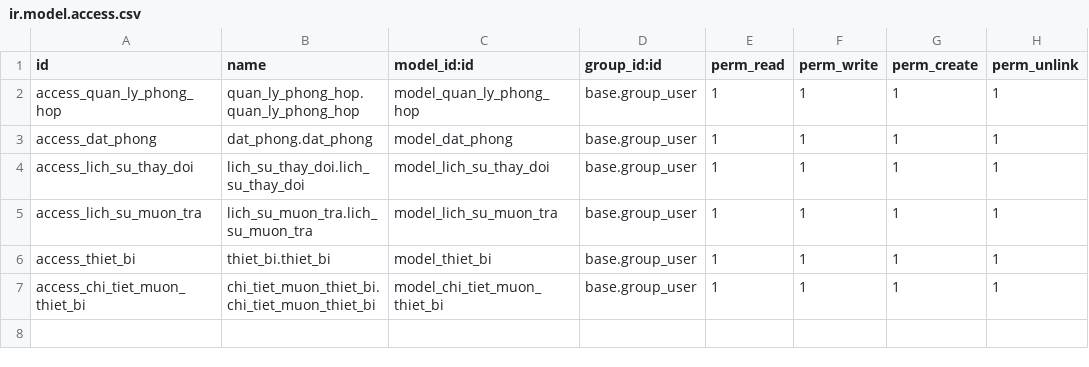
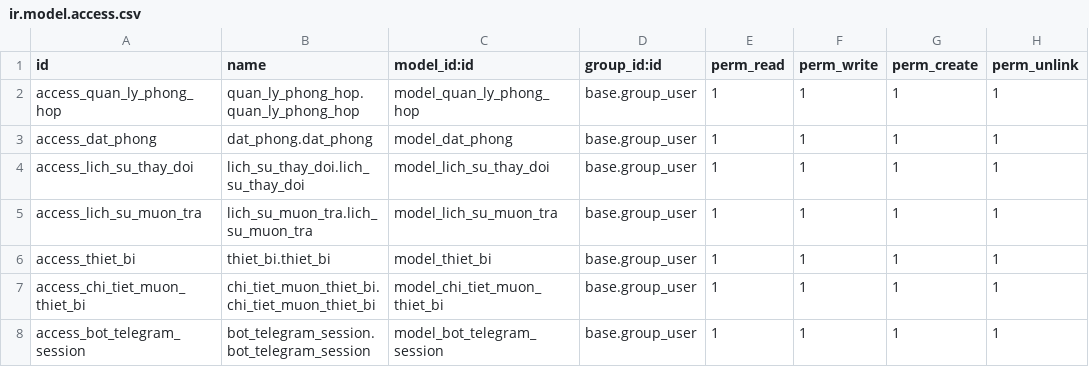
Before and after one commit to chinhliki/HNQTPM-DN-1712, a CSV file: addons/quan_li_phong_hop_hoi_truong/security/ir.model.access.csv, drawn as a sheet.

Commit message:
update: AI dat phong tu tele

```diff
--- a/addons/quan_li_phong_hop_hoi_truong/security/ir.model.access.csv
+++ b/addons/quan_li_phong_hop_hoi_truong/security/ir.model.access.csv
@@ -7 +7,2 @@ access_thiet_bi,thiet_bi.thiet_bi,model_thiet_bi,base.group_user,1,1,1,1
 access_chi_tiet_muon_thiet_bi,chi_tiet_muon_thiet_bi.chi_tiet_muon_thiet_bi,model_chi_tiet_muon_thiet_bi,base.group_user,1,1,1,1
+access_bot_telegram_session,bot_telegram_session.bot_telegram_session,model_bot_telegram_session,base.group_user,1,1,1,1
```
Also changed, not shown: 4 other files.
